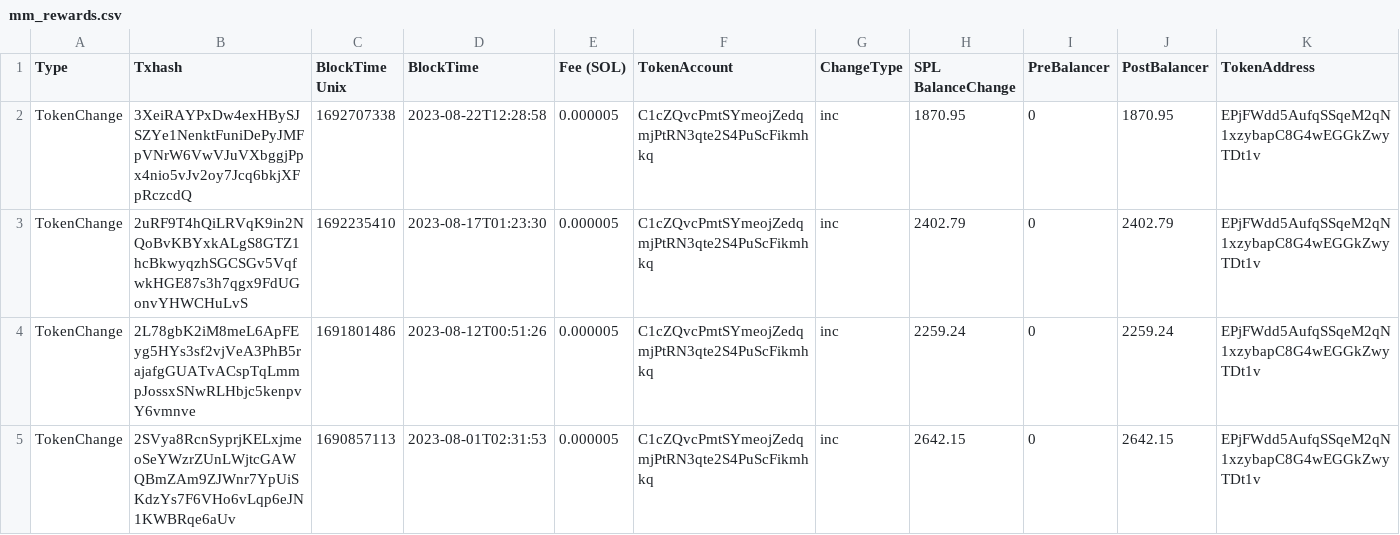
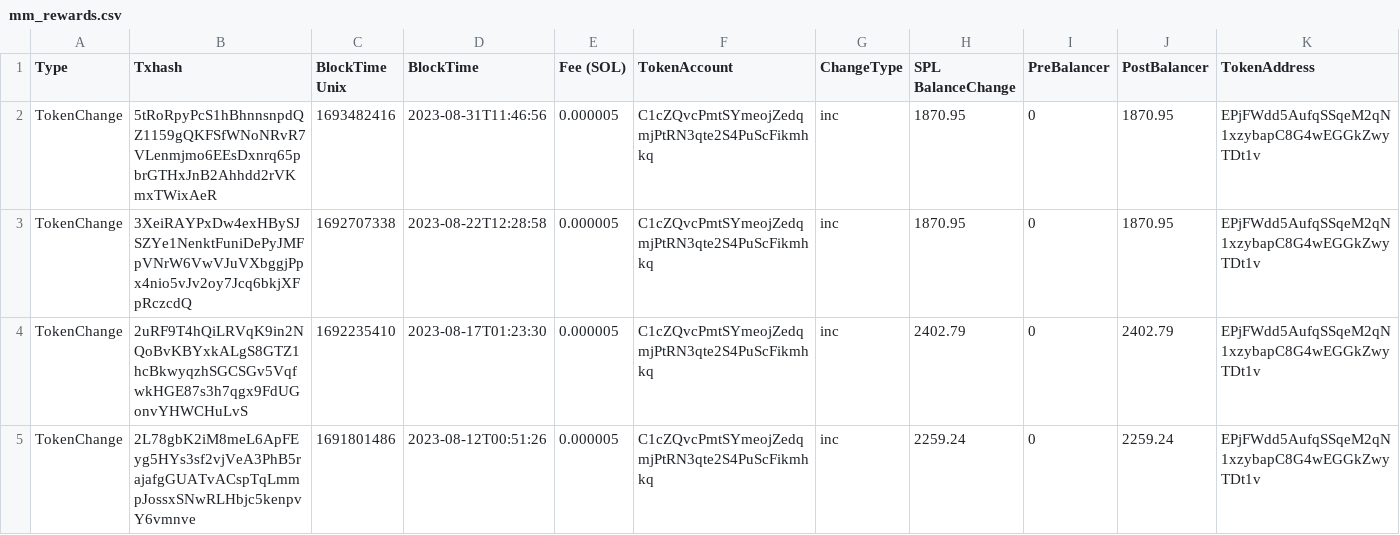
Before and after one commit to drift-labs/transaction-tables, a CSV file: mm_rewards.csv, drawn as a sheet; only a part is shown; the shorter side is filled out with more unchanged rows; rows hold the shown columns only; the diff names each change by its address in the sheet, - before the commit and + after, or states it on an @@ line.

Commit message:
aug 31

```diff
--- a/mm_rewards.csv
+++ b/mm_rewards.csv
+row 2: TokenChange | 5tRoRpyPcS1hBhnnsnpdQZ1159gQKFSfWNoNRvR7VLenmjmo6EEsDxnrq65pbrGTHxJnB2Ahhdd2rVKmxTWixAeR | 1693482416 | 2023-08-31T11:46:56 | 0.000005 | C1cZQvcPmtSYmeojZedqmjPtRN3qte2S4PuScFikmhkq | inc | 1870.95 | 0 | 1870.95 | EPjFWdd5AufqSSqeM2qN1xzybapC8G4wEGGkZwyTDt1v
```
